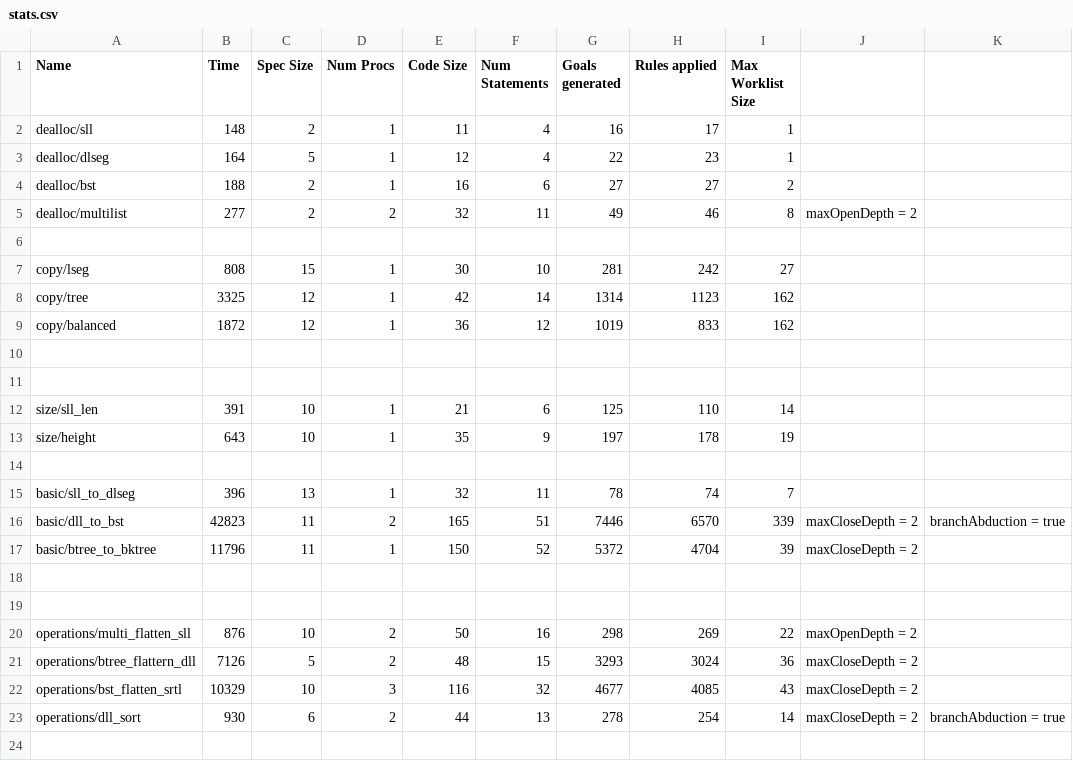
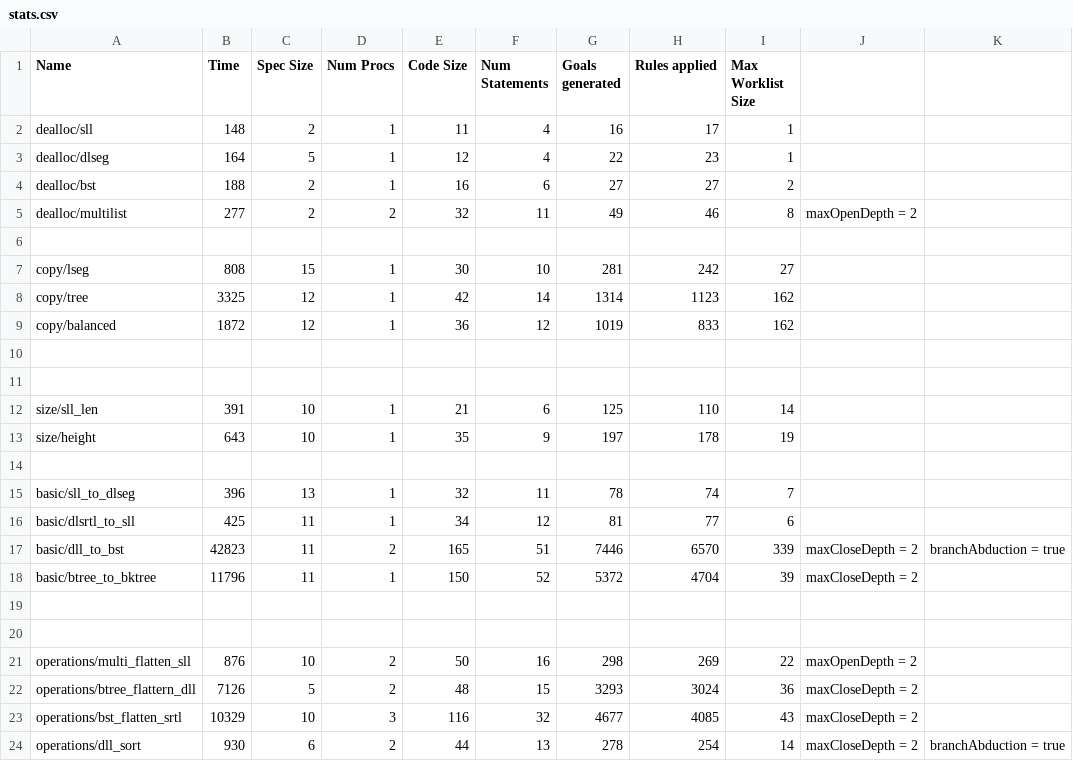
Before and after one commit to yangdinglou/sippy, a CSV file: suslik_experiments/stats.csv, drawn as a sheet.

```diff
--- a/suslik_experiments/stats.csv
+++ b/suslik_experiments/stats.csv
@@ -15,2 +15,3 @@ size/height, 643, 10, 1, 35, 9, 197, 178, 19,
 basic/sll_to_dlseg, 396, 13, 1, 32, 11, 78, 74, 7,
+basic/dlsrtl_to_sll, 425, 11, 1, 34, 12, 81, 77, 6,
 basic/dll_to_bst, 42823, 11, 2, 165, 51, 7446, 6570, 339, maxCloseDepth = 2, branchAbduction = true
```
Also changed, not shown: 28 other files.
